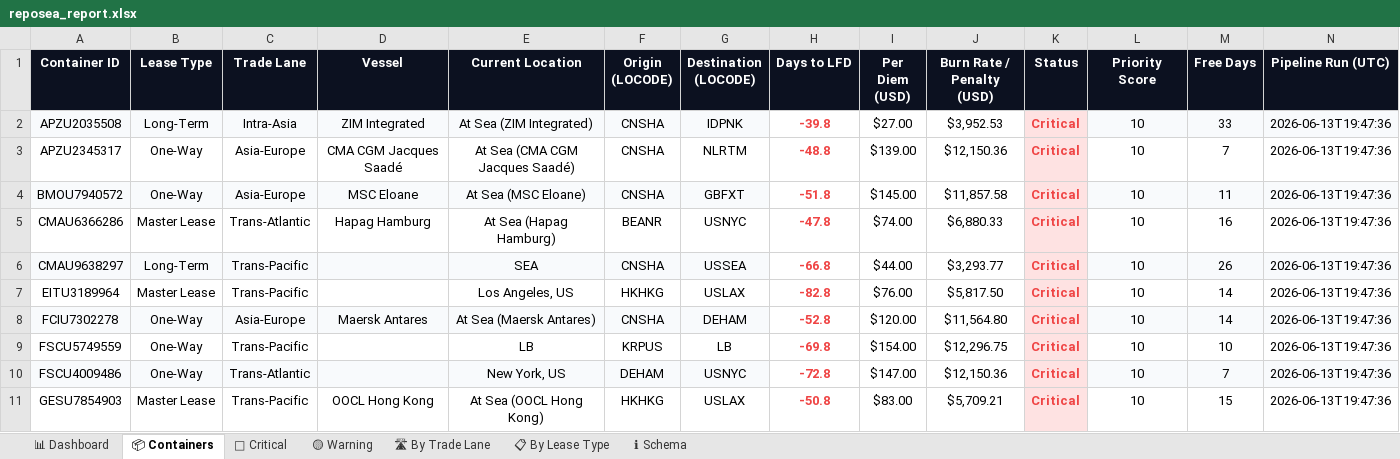
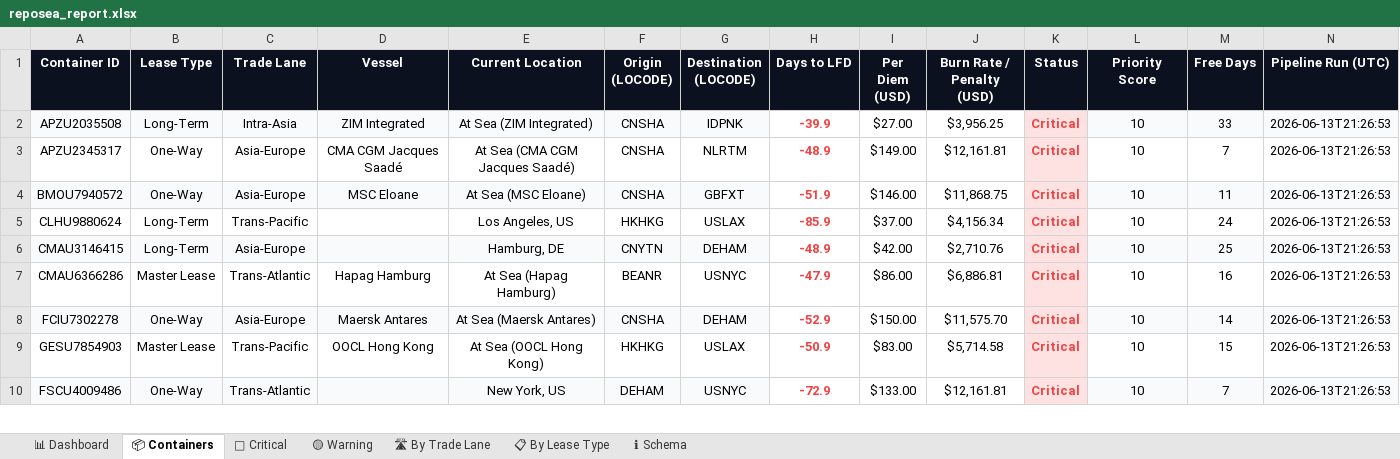
Before and after one commit to rahulmistry18/Reposea_container_optimizer, an Excel workbook: data/exports/reposea_report.xlsx, sheet 📦 Containers, drawn as a sheet; only a part is shown; values as stored, in another font and other column widths than the file's, no borders; table styles not drawn; removed rows and columns are numbered as before the commit, all else as after; the diff covers the shown part only; the diff names each change by its address in the sheet, - before the commit and + after, or states it on an @@ line.

Commit message:
chore(data): pipeline run 2026-06-13T13:26:54Z [skip ci]

```diff
--- a/data/exports/reposea_report.xlsx (sheet 📦 Containers)
+++ b/data/exports/reposea_report.xlsx (sheet 📦 Containers)
-H2 (Days to LFD): -39.8
+H2 (Days to LFD): -39.9
-J2 (Burn Rate / Penalty (USD)): $3,952.53
+J2 (Burn Rate / Penalty (USD)): $3,956.25
-N2:N4 (Pipeline Run (UTC)): 2026-06-13T19:47:36
+N2:N4 (Pipeline Run (UTC)): 2026-06-13T21:26:53
-H3 (Days to LFD): -48.8
+H3 (Days to LFD): -48.9
-I3 (Per Diem (USD)): $139.00
+I3 (Per Diem (USD)): $149.00
-J3 (Burn Rate / Penalty (USD)): $12,150.36
+J3 (Burn Rate / Penalty (USD)): $12,161.81
-H4 (Days to LFD): -51.8
+H4 (Days to LFD): -51.9
-I4 (Per Diem (USD)): $145.00
+I4 (Per Diem (USD)): $146.00
-J4 (Burn Rate / Penalty (USD)): $11,857.58
+J4 (Burn Rate / Penalty (USD)): $11,868.75
+row 5: CLHU9880624 | Long-Term | Trans-Pacific |  | Los Angeles, US | HKHKG | USLAX | -85.9 | $37.00 | $4,156.34 | Critical | 10 | 24 | 2026-06-13T21:26:53
+row 6: CMAU3146415 | Long-Term | Asia-Europe |  | Hamburg, DE | CNYTN | DEHAM | -48.9 | $42.00 | $2,710.76 | Critical | 10 | 25 | 2026-06-13T21:26:53
-H7 (Days to LFD): -47.8
+H7 (Days to LFD): -47.9
-I7 (Per Diem (USD)): $74.00
+I7 (Per Diem (USD)): $86.00
-J7 (Burn Rate / Penalty (USD)): $6,880.33
+J7 (Burn Rate / Penalty (USD)): $6,886.81
-N7 (Pipeline Run (UTC)): 2026-06-13T19:47:36
+N7 (Pipeline Run (UTC)): 2026-06-13T21:26:53
-row 6: CMAU9638297 | Long-Term | Trans-Pacific |  | SEA | CNSHA | USSEA | -66.8 | $44.00 | $3,293.77 | Critical | 10 | 26 | 2026-06-13T19:47:36
-row 7: EITU3189964 | Master Lease | Trans-Pacific |  | Los Angeles, US | HKHKG | USLAX | -82.8 | $76.00 | $5,817.50 | Critical | 10 | 14 | 2026-06-13T19:47:36
-H8 (Days to LFD): -52.8
+H8 (Days to LFD): -52.9
-I8 (Per Diem (USD)): $120.00
+I8 (Per Diem (USD)): $150.00
-J8 (Burn Rate / Penalty (USD)): $11,564.80
+J8 (Burn Rate / Penalty (USD)): $11,575.70
-N8 (Pipeline Run (UTC)): 2026-06-13T19:47:36
+N8 (Pipeline Run (UTC)): 2026-06-13T21:26:53
-row 9: FSCU5749559 | One-Way | Trans-Pacific |  | LB | KRPUS | LB | -69.8 | $154.00 | $12,296.75 | Critical | 10 | 10 | 2026-06-13T19:47:36
-row 10: FSCU4009486 | One-Way | Trans-Atlantic |  | New York, US | DEHAM | USNYC | -72.8 | $147.00 | $12,150.36 | Critical | 10 | 7 | 2026-06-13T19:47:36
-H9 (Days to LFD): -50.8
+H9 (Days to LFD): -50.9
-J9 (Burn Rate / Penalty (USD)): $5,709.21
+J9 (Burn Rate / Penalty (USD)): $5,714.58
-N9 (Pipeline Run (UTC)): 2026-06-13T19:47:36
+N9 (Pipeline Run (UTC)): 2026-06-13T21:26:53
+row 10: FSCU4009486 | One-Way | Trans-Atlantic |  | New York, US | DEHAM | USNYC | -72.9 | $133.00 | $12,161.81 | Critical | 10 | 7 | 2026-06-13T21:26:53
```
Also changed, not shown: 13 added rows, 12 removed rows, 59 edited cells and cell formats elsewhere in this sheet, sheet 🔴 Critical, sheet 🛣 By Trade Lane, sheet 📊 Dashboard, sheet 📋 By Lease Type, 7 other files.
